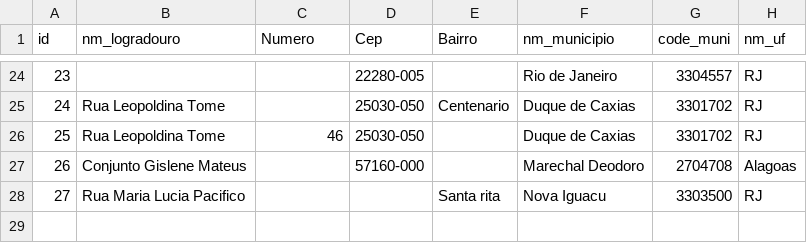
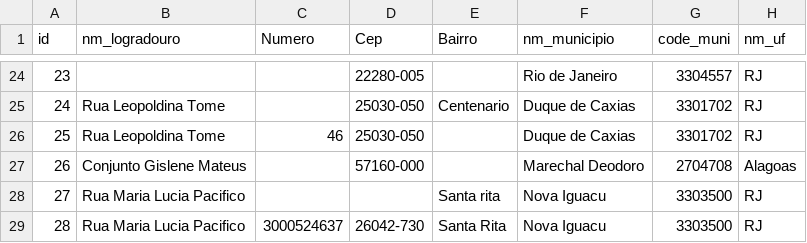
Before and after one commit to ipea/geocodebr, a CSV file: r-package/inst/extdata/small_sample.csv, drawn as a sheet; only a part is shown, gaps mark what is left out.

Commit message:
Ajustes para paridade completa R - Python (#111)
* Correção de tipos para paridade com R e fix do similaridade logradouro

* testes unitários para cobrir os casos tratados

* expandir teste de paridade e fixes no readme

* Render README.md

* adicionar changelog

```diff
--- a/r-package/inst/extdata/small_sample.csv
+++ b/r-package/inst/extdata/small_sample.csv
@@ -28 +28,2 @@ id,nm_logradouro,Numero,Cep,Bairro,nm_municipio,code_muni,nm_uf
 27,Rua Maria Lucia Pacifico,,"",Santa rita,Nova Iguacu,3303500,RJ
+28,Rua Maria Lucia Pacifico,3000524637,26042-730,Santa Rita,Nova Iguacu,3303500,RJ
```
Also changed, not shown: 10 other files.
